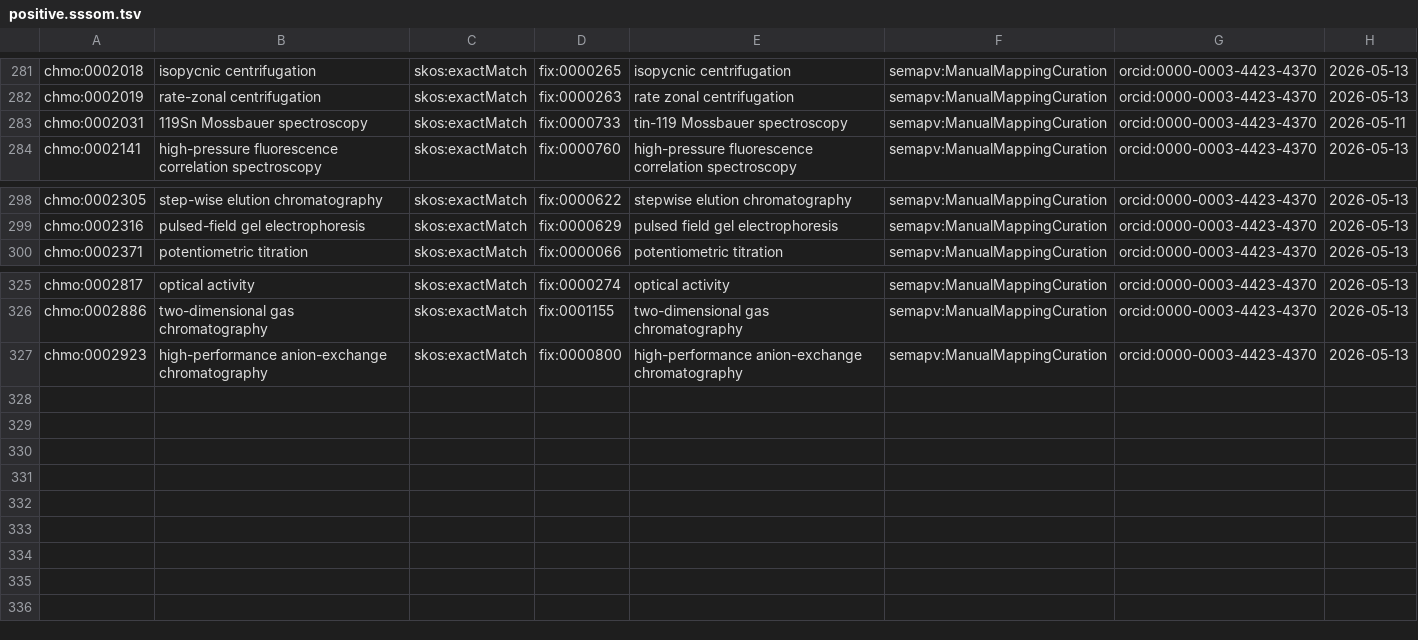
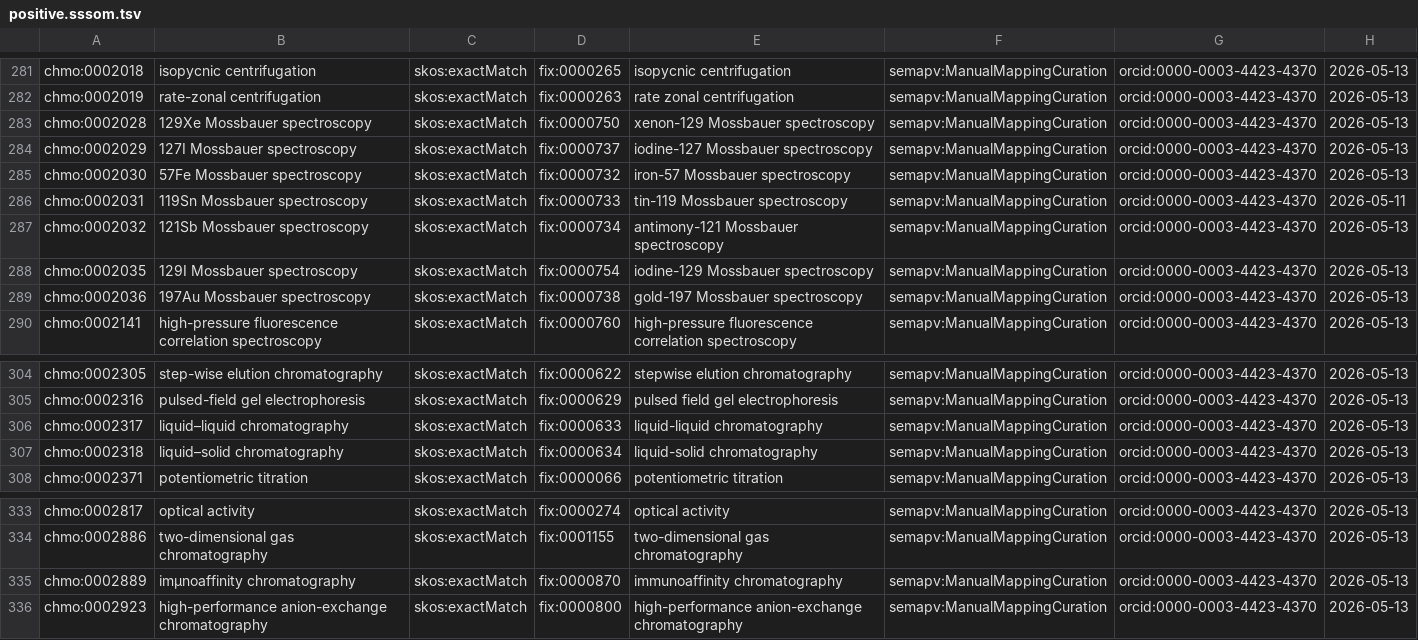
Before and after one commit to nfdi-de/section-metadata-wg-onto, a TSV file: sssom/data/positive.sssom.tsv, drawn as a sheet; only a part is shown, gaps mark what is left out; the diff names each change by its address in the sheet, - before the commit and + after, or states it on an @@ line.

```diff
--- a/sssom/data/positive.sssom.tsv
+++ b/sssom/data/positive.sssom.tsv
+row 283: chmo:0002028 | 129Xe Mossbauer spectroscopy | skos:exactMatch | fix:0000750 | xenon-129 Mossbauer spectroscopy | semapv:ManualMappingCuration | orcid:0000-0003-4423-4370 | 2026-05-13
+row 284: chmo:0002029 | 127I Mossbauer spectroscopy | skos:exactMatch | fix:0000737 | iodine-127 Mossbauer spectroscopy | semapv:ManualMappingCuration | orcid:0000-0003-4423-4370 | 2026-05-13
+row 285: chmo:0002030 | 57Fe Mossbauer spectroscopy | skos:exactMatch | fix:0000732 | iron-57 Mossbauer spectroscopy | semapv:ManualMappingCuration | orcid:0000-0003-4423-4370 | 2026-05-13
+row 287: chmo:0002032 | 121Sb Mossbauer spectroscopy | skos:exactMatch | fix:0000734 | antimony-121 Mossbauer spectroscopy | semapv:ManualMappingCuration | orcid:0000-0003-4423-4370 | 2026-05-13
+row 288: chmo:0002035 | 129I Mossbauer spectroscopy | skos:exactMatch | fix:0000754 | iodine-129 Mossbauer spectroscopy | semapv:ManualMappingCuration | orcid:0000-0003-4423-4370 | 2026-05-13
+row 289: chmo:0002036 | 197Au Mossbauer spectroscopy | skos:exactMatch | fix:0000738 | gold-197 Mossbauer spectroscopy | semapv:ManualMappingCuration | orcid:0000-0003-4423-4370 | 2026-05-13
+row 306: chmo:0002317 | liquid–liquid chromatography | skos:exactMatch | fix:0000633 | liquid-liquid chromatography | semapv:ManualMappingCuration | orcid:0000-0003-4423-4370 | 2026-05-13
+row 307: chmo:0002318 | liquid–solid chromatography | skos:exactMatch | fix:0000634 | liquid-solid chromatography | semapv:ManualMappingCuration | orcid:0000-0003-4423-4370 | 2026-05-13
+row 335: chmo:0002889 | imμnoaffinity chromatography | skos:exactMatch | fix:0000870 | immunoaffinity chromatography | semapv:ManualMappingCuration | orcid:0000-0003-4423-4370 | 2026-05-13
```
Also changed, not shown: sssom/data/predictions.sssom.tsv.
